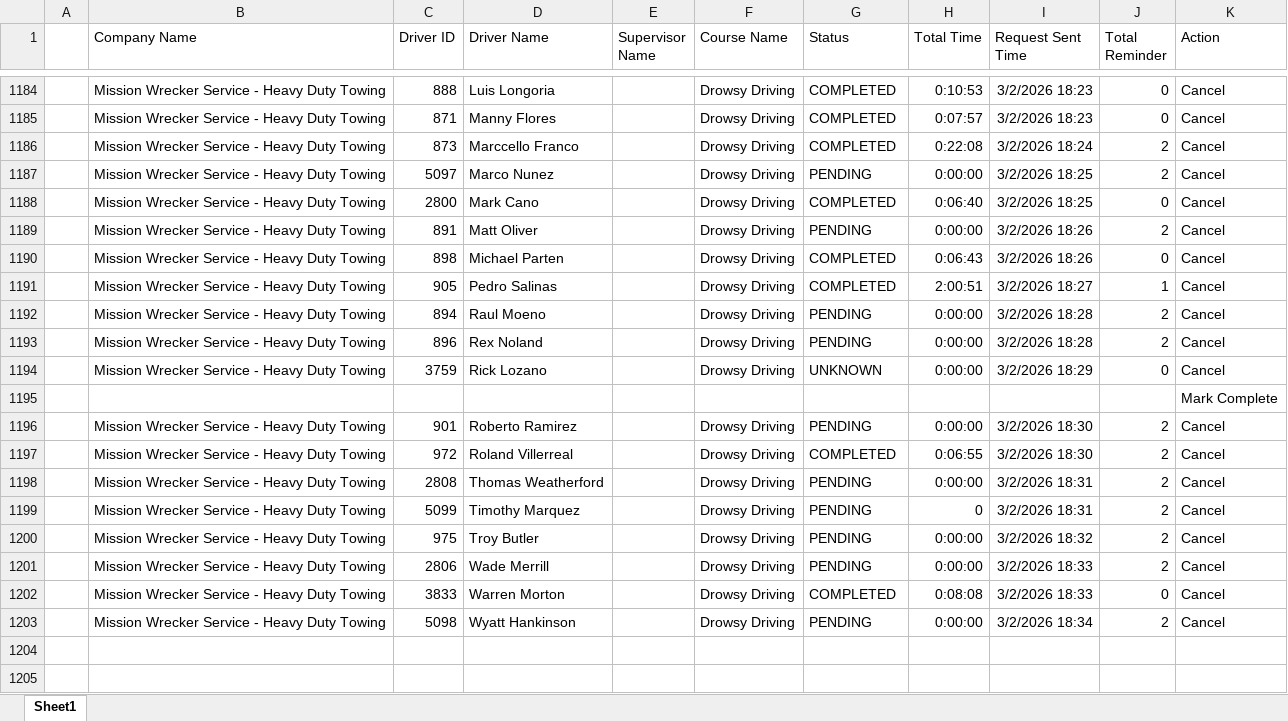
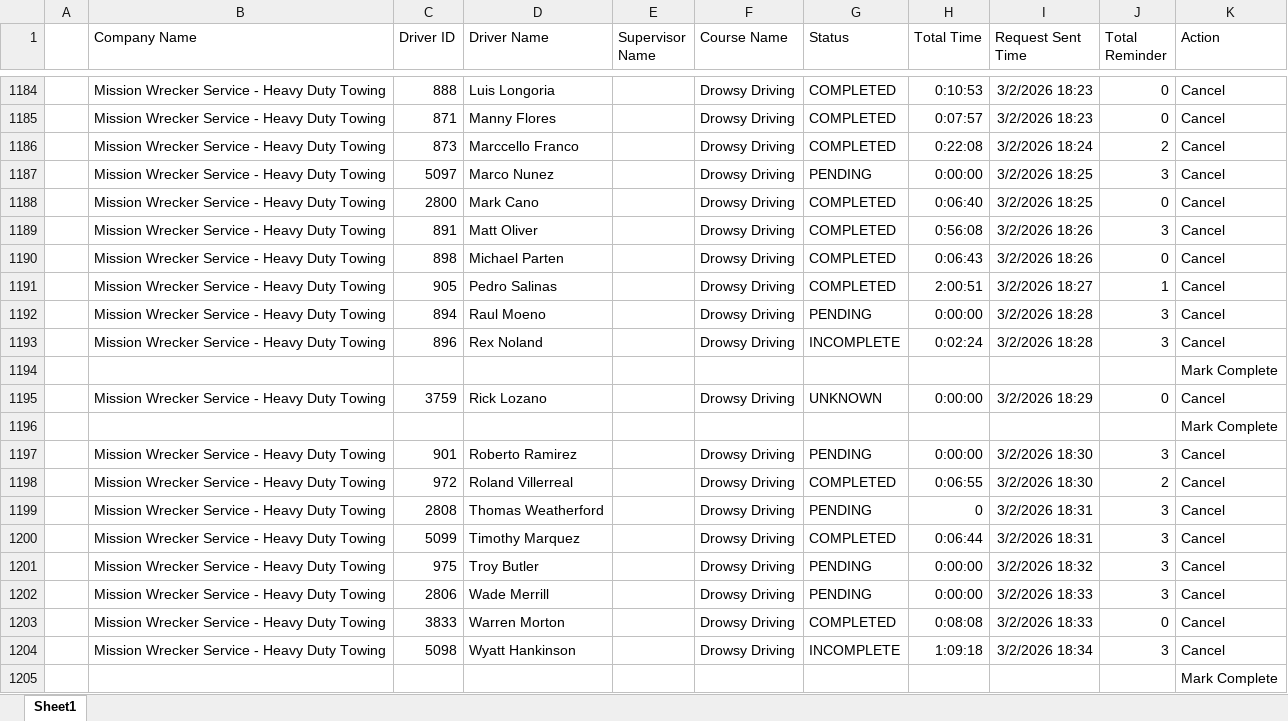
Before and after one commit to jmullins-DEN/Mission-Wrecker, an Excel workbook: training.xlsx, sheet Sheet1, drawn as a sheet; only a part is shown, gaps mark what is left out; values as stored, in another font and other column widths than the file's, no borders; addresses are those after the commit; the diff covers the shown part only; the diff names each change by its address in the sheet, - before the commit and + after, or states it on an @@ line.

```diff
--- a/training.xlsx (sheet Sheet1)
+++ b/training.xlsx (sheet Sheet1)
-J1187 (Total Reminder): 2
+J1187 (Total Reminder): 3
-G1189 (Status): PENDING
+G1189 (Status): COMPLETED
-H1189 (Total Time): 0:00:00
+H1189 (Total Time): 0:56:08
-J1189 (Total Reminder): 2
+J1189 (Total Reminder): 3
-J1192:J1193 (Total Reminder): 2
+J1192:J1193 (Total Reminder): 3
-G1193 (Status): PENDING
+G1193 (Status): INCOMPLETE
-H1193 (Total Time): 0:00:00
+H1193 (Total Time): 0:02:24
+row 1194:  |  |  |  |  |  |  |  |  |  | Mark Complete
-J1197 (Total Reminder): 2
+J1197 (Total Reminder): 3
-H1199 (Total Time): 0:00:00
+H1199 (Total Time): 0
-J1199:J1202 (Total Reminder): 2
+J1199:J1202 (Total Reminder): 3
-G1200 (Status): PENDING
+G1200 (Status): COMPLETED
-H1200 (Total Time): 0
+H1200 (Total Time): 0:06:44
-G1204 (Status): PENDING
+G1204 (Status): INCOMPLETE
-H1204 (Total Time): 0:00:00
+H1204 (Total Time): 1:09:18
-J1204 (Total Reminder): 2
+J1204 (Total Reminder): 3
+row 1205:  |  |  |  |  |  |  |  |  |  | Mark Complete
```
Also changed, not shown: 18 edited cells elsewhere in this sheet.
